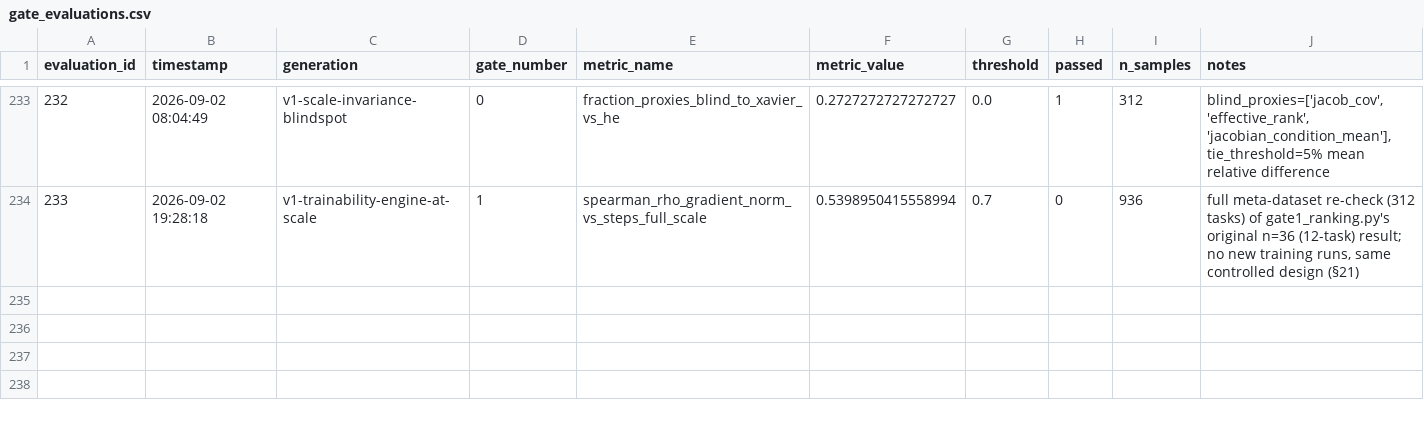
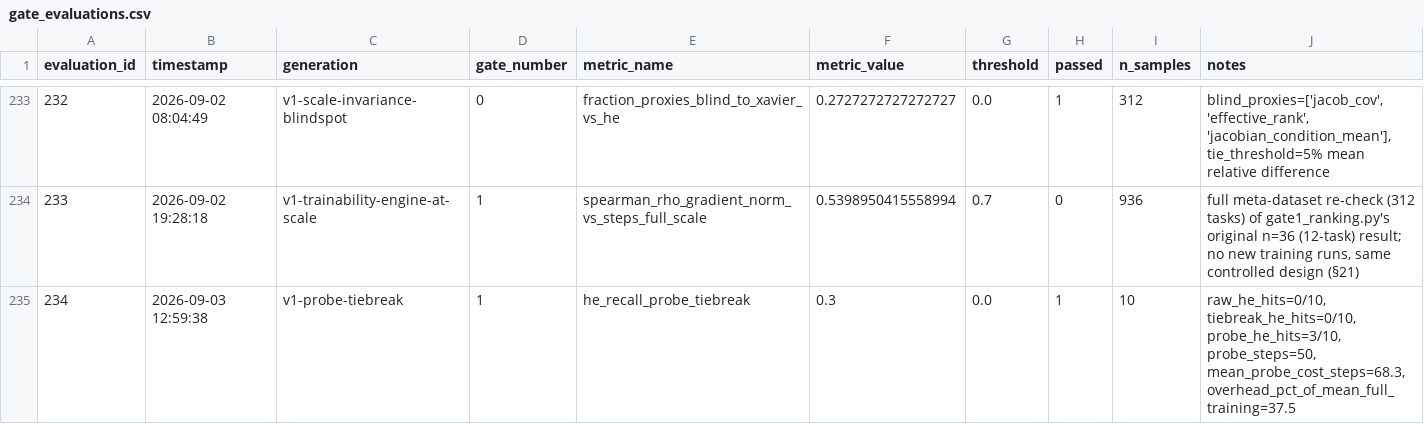
Before and after one commit to rustnew/precog-trainability, a CSV file: results/gate_evaluations.csv, drawn as a sheet; only a part is shown, gaps mark what is left out; the diff names each change by its address in the sheet, - before the commit and + after, or states it on an @@ line.

```diff
--- a/results/gate_evaluations.csv
+++ b/results/gate_evaluations.csv
+row 235: 234 | 2026-09-03 12:59:38 | v1-probe-tiebreak | 1 | he_recall_probe_tiebreak | 0.3 | 0.0 | 1 | 10 | raw_he_hits=0/10, tiebreak_he_hits=0/10, probe_he_hits=3/10, probe_steps=50, mean_probe_cost_steps=68.3, overhead_pct_of_mean_full_training=37.5
```
Also changed, not shown: 6 other files.
